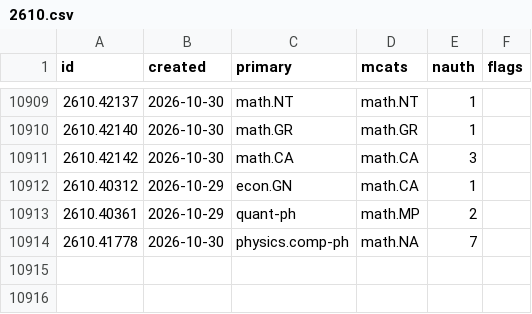
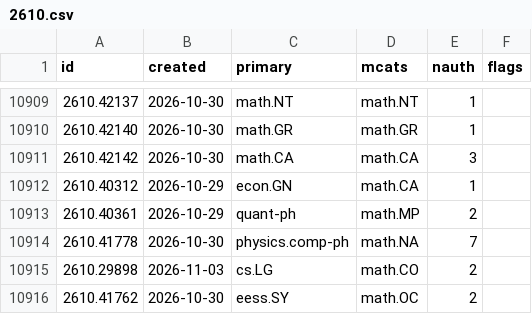
Before and after one commit to nickramsey621/ai-math-index, a CSV file: data/papers/2610.csv, drawn as a sheet; only a part is shown, gaps mark what is left out.

```diff
--- a/data/papers/2610.csv
+++ b/data/papers/2610.csv
@@ -10914 +10914,3 @@ id,created,primary,mcats,nauth,flags
 2610.41778,2026-10-30,physics.comp-ph,math.NA,7,
+2610.29898,2026-11-03,cs.LG,math.CO,2,
+2610.41762,2026-10-30,eess.SY,math.OC,2,
```
Also changed, not shown: data/papers/2605.csv, 3 other files.
